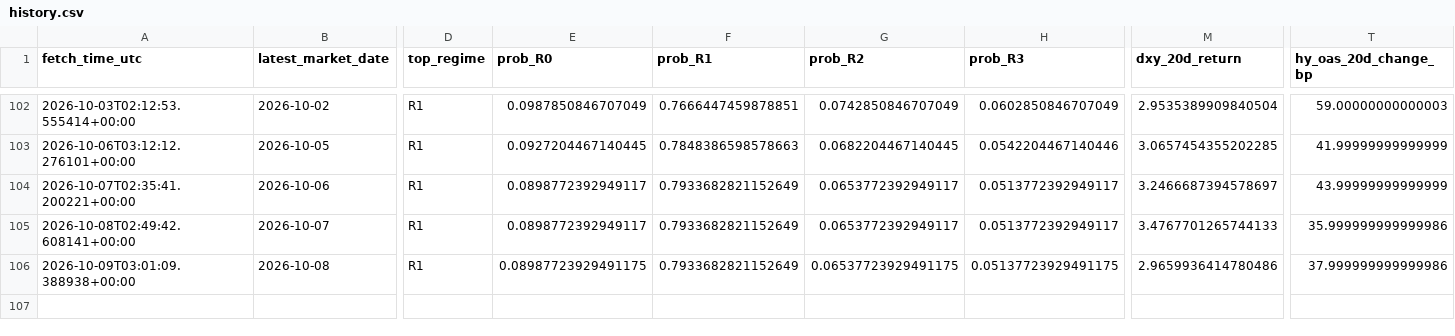
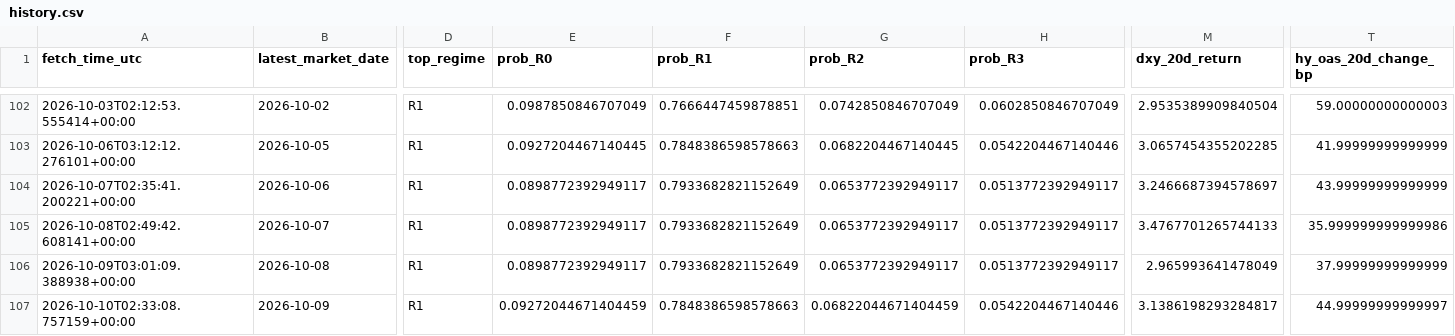
Before and after one commit to harryz77-ai/macro-regime-experiment, a CSV file: data/history.csv, drawn as a sheet; only a part is shown, gaps mark what is left out; rows hold the shown columns only; the diff names each change by its address in the sheet, - before the commit and + after, or states it on an @@ line.

```diff
--- a/data/history.csv
+++ b/data/history.csv
-E106 (prob_R0): 0.08987723929491175
+E106 (prob_R0): 0.0898772392949117
-G106 (prob_R2): 0.06537723929491175
+G106 (prob_R2): 0.0653772392949117
-H106 (prob_R3): 0.05137723929491175
+H106 (prob_R3): 0.0513772392949117
-M106 (dxy_20d_return): 2.9659936414780486
+M106 (dxy_20d_return): 2.965993641478049
-T106 (hy_oas_20d_change_bp): 37.999999999999986
+T106 (hy_oas_20d_change_bp): 37.99999999999999
+row 107: 2026-10-10T02:33:08.757159+00:00 | 2026-10-09 | R1 | 0.09272044671404459 | 0.7848386598578663 | 0.06822044671404459 | 0.0542204467140446 | 3.1386198293284817 | 44.99999999999997
```
Also changed, not shown: 2 other files.
